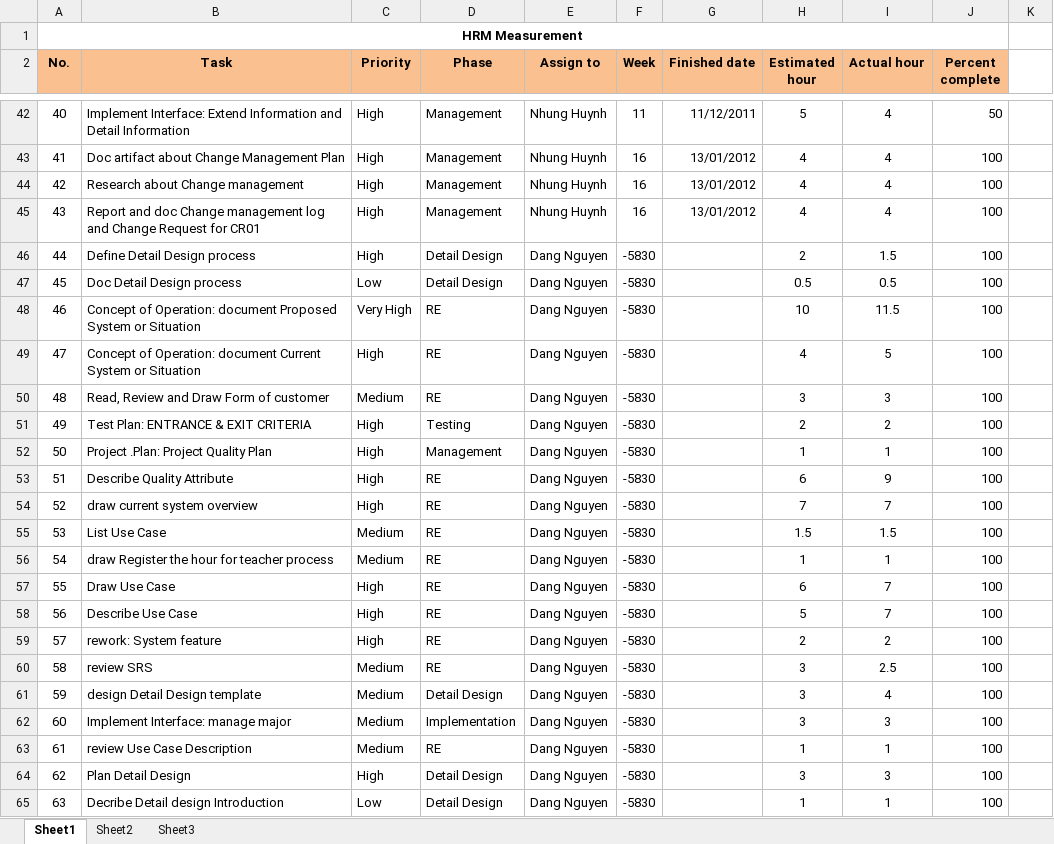
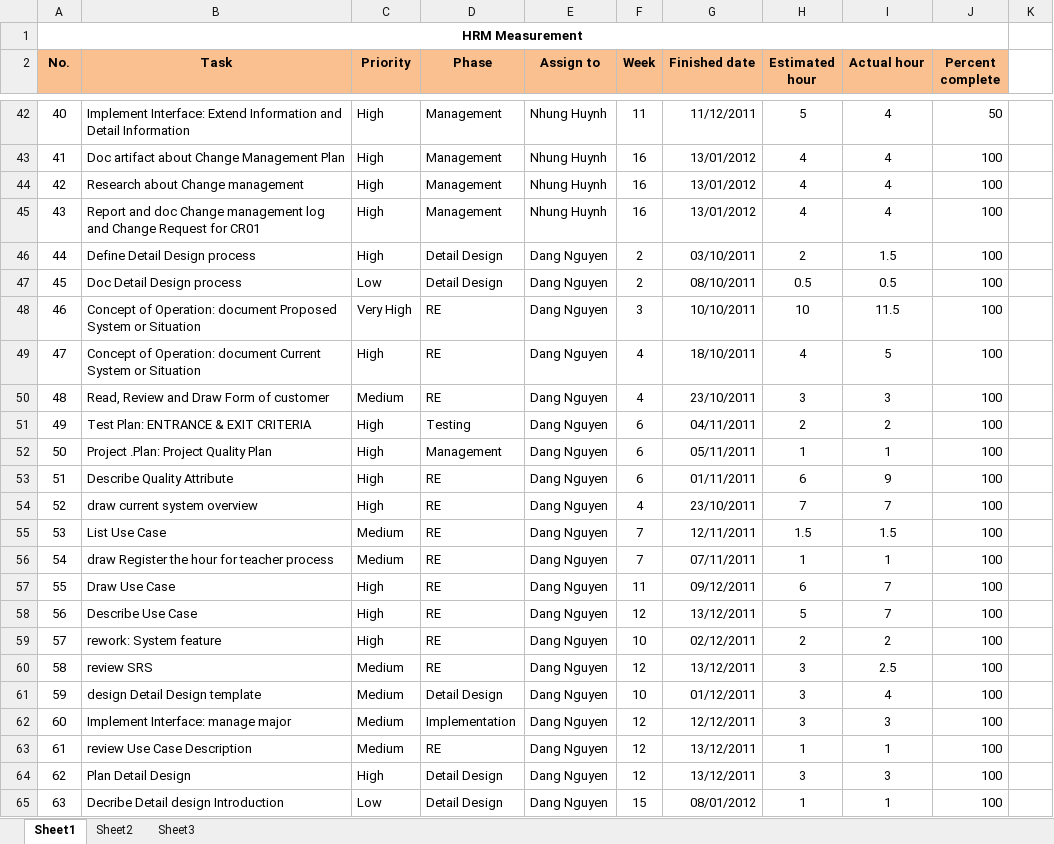
Before and after one commit to hieu292/hrm-k14vlu, an Excel workbook: Project Plan/Mesurement.xlsx, sheet Sheet1, drawn as a sheet; only a part is shown, gaps mark what is left out; values as stored, in another font and other column widths than the file's, no borders; conditional formats not drawn; the diff covers the shown part only; the diff names each change by its address in the sheet, - before the commit and + after, or states it on an @@ line.

```diff
--- a/Project Plan/Mesurement.xlsx (sheet Sheet1)
+++ b/Project Plan/Mesurement.xlsx (sheet Sheet1)
-F46:F47 (Week): -5830
+F46:F47 (Week): 2
-G46 (Finished date): (empty)
+G46 (Finished date): 03/10/2011
-G47 (Finished date): (empty)
+G47 (Finished date): 08/10/2011
-F48 (Week): -5830
+F48 (Week): 3
-G48 (Finished date): (empty)
+G48 (Finished date): 10/10/2011
-F49:F50 (Week): -5830
+F49:F50 (Week): 4
-G49 (Finished date): (empty)
+G49 (Finished date): 18/10/2011
-G50 (Finished date): (empty)
+G50 (Finished date): 23/10/2011
-F51:F53 (Week): -5830
+F51:F53 (Week): 6
-G51 (Finished date): (empty)
+G51 (Finished date): 04/11/2011
-G52 (Finished date): (empty)
+G52 (Finished date): 05/11/2011
-G53 (Finished date): (empty)
+G53 (Finished date): 01/11/2011
-F54 (Week): -5830
+F54 (Week): 4
-G54 (Finished date): (empty)
+G54 (Finished date): 23/10/2011
-F55:F56 (Week): -5830
+F55:F56 (Week): 7
-G55 (Finished date): (empty)
+G55 (Finished date): 12/11/2011
-G56 (Finished date): (empty)
+G56 (Finished date): 07/11/2011
-F57 (Week): -5830
+F57 (Week): 11
-G57 (Finished date): (empty)
+G57 (Finished date): 09/12/2011
-F58 (Week): -5830
+F58 (Week): 12
-G58 (Finished date): (empty)
+G58 (Finished date): 13/12/2011
-F59 (Week): -5830
+F59 (Week): 10
-G59 (Finished date): (empty)
+G59 (Finished date): 02/12/2011
-F60 (Week): -5830
+F60 (Week): 12
-G60 (Finished date): (empty)
+G60 (Finished date): 13/12/2011
-F61 (Week): -5830
+F61 (Week): 10
-G61 (Finished date): (empty)
+G61 (Finished date): 01/12/2011
-F62:F64 (Week): -5830
+F62:F64 (Week): 12
-G62 (Finished date): (empty)
+G62 (Finished date): 12/12/2011
-G63:G64 (Finished date): (empty)
+G63:G64 (Finished date): 13/12/2011
-F65 (Week): -5830
+F65 (Week): 15
-G65 (Finished date): (empty)
+G65 (Finished date): 08/01/2012
```
Also changed, not shown: 6 edited cells elsewhere in this sheet.
